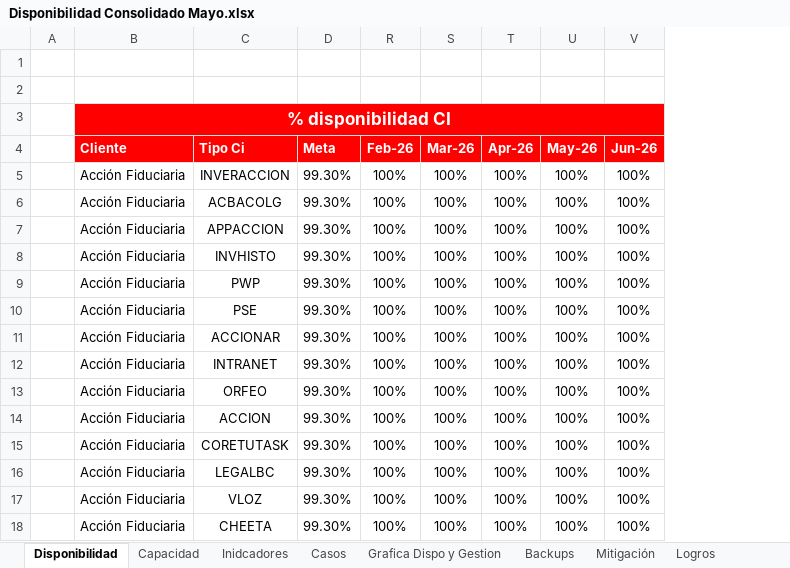
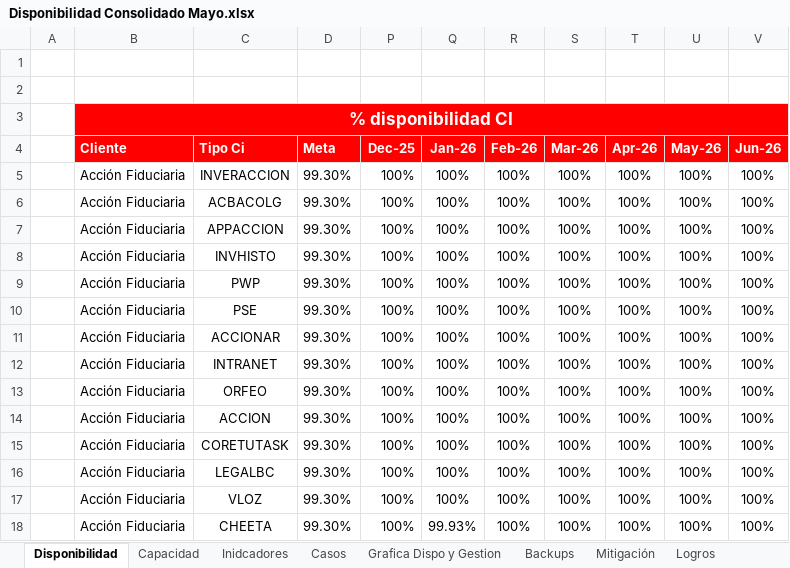
Before and after one commit to Jordy-Lv/InformeGerencialSETI, an Excel workbook: Insumos/Disponibilidad Consolidado Mayo.xlsx, sheet Disponibilidad, drawn as a sheet; values as stored, in another font and other column widths than the file's, no borders; the diff names each change by its address in the sheet, - before the commit and + after, or states it on an @@ line.

```diff
--- a/Insumos/Disponibilidad Consolidado Mayo.xlsx (sheet Disponibilidad)
+++ b/Insumos/Disponibilidad Consolidado Mayo.xlsx (sheet Disponibilidad)
@@ column P (Dec-25) unhidden, rows 5-18: all 100% @@
@@ column Q (Jan-26) unhidden, rows 5-18: 100% | 100% | 100% | 100% | 100% | 100% | 100% | 100% | 100% | 100% | 100% | 100% | 100% | 99.93% @@
```
Also changed, not shown: sheet Inidcadores, 4 other files.
